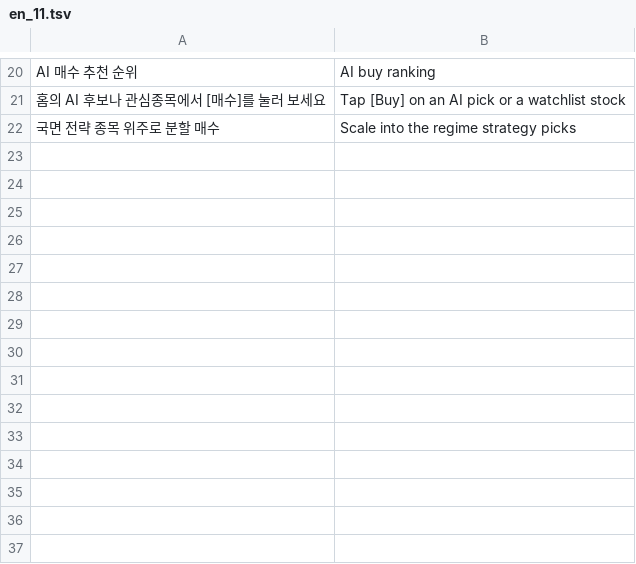
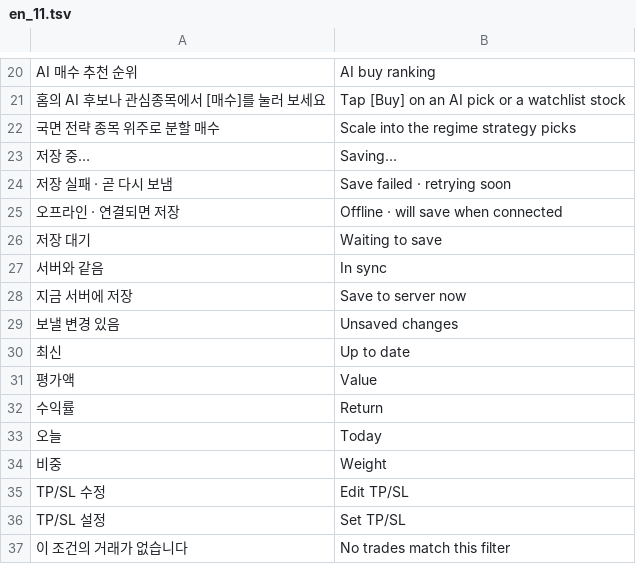
Before and after one commit to 2fnq49f4wk-wq/ai-trader-worker, a TSV file: tools/i18n/en_11.tsv, drawn as a sheet; only a part is shown, gaps mark what is left out.

```diff
--- a/tools/i18n/en_11.tsv
+++ b/tools/i18n/en_11.tsv
@@ -22 +22,16 @@ AI 매수 추천 순위	AI buy ranking
 국면 전략 종목 위주로 분할 매수	Scale into the regime strategy picks
+저장 중…	Saving…
+저장 실패 · 곧 다시 보냄	Save failed · retrying soon
+오프라인 · 연결되면 저장	Offline · will save when connected
+저장 대기	Waiting to save
+서버와 같음	In sync
+지금 서버에 저장	Save to server now
+보낼 변경 있음	Unsaved changes
+최신	Up to date
+평가액	Value
+수익률	Return
+오늘	Today
+비중	Weight
+TP/SL 수정	Edit TP/SL
+TP/SL 설정	Set TP/SL
+이 조건의 거래가 없습니다	No trades match this filter
```
Also changed, not shown: 6 other files.
